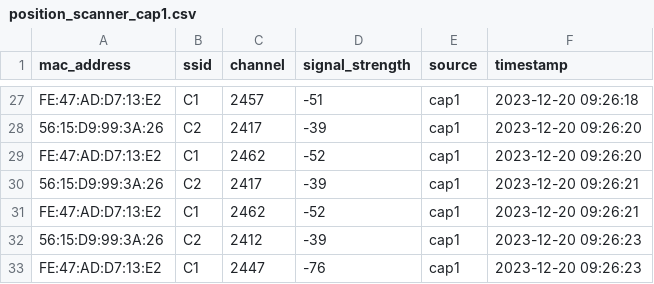
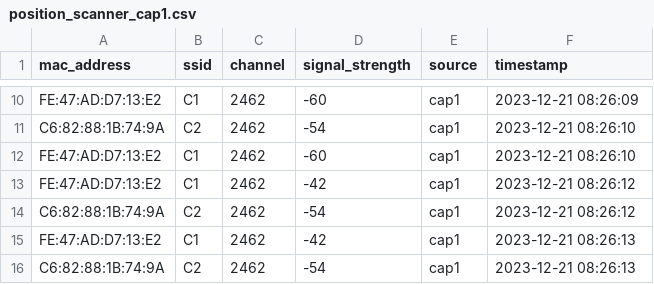
Before and after one commit to reyden142/SMART-TRACE, a CSV file: django_thesis/Position Scanner/position_scanner_cap1.csv, drawn as a sheet; only a part is shown, gaps mark what is left out; removed rows and columns are numbered as before the commit, all else as after; the diff covers the shown part only; the diff names each change by its address in the sheet, - before the commit and + after, or states it on an @@ line.

```diff
--- a/django_thesis/Position Scanner/position_scanner_cap1.csv
+++ b/django_thesis/Position Scanner/position_scanner_cap1.csv
-C10 (channel): 2457
+C10 (channel): 2462
-D10 (signal_strength): -51
+D10 (signal_strength): -60
-F10 (timestamp): 2023-12-20 09:26:18
+F10 (timestamp): 2023-12-21 08:26:09
-row 28: 56:15:D9:99:3A:26 | C2 | 2417 | -39 | cap1 | 2023-12-20 09:26:20
+row 11: C6:82:88:1B:74:9A | C2 | 2462 | -54 | cap1 | 2023-12-21 08:26:10
-D12 (signal_strength): -52
+D12 (signal_strength): -60
-F12 (timestamp): 2023-12-20 09:26:20
+F12 (timestamp): 2023-12-21 08:26:10
-row 30: 56:15:D9:99:3A:26 | C2 | 2417 | -39 | cap1 | 2023-12-20 09:26:21
-D13 (signal_strength): -52
+D13 (signal_strength): -42
-F13 (timestamp): 2023-12-20 09:26:21
+F13 (timestamp): 2023-12-21 08:26:12
-row 32: 56:15:D9:99:3A:26 | C2 | 2412 | -39 | cap1 | 2023-12-20 09:26:23
+row 14: C6:82:88:1B:74:9A | C2 | 2462 | -54 | cap1 | 2023-12-21 08:26:12
-C15 (channel): 2447
+C15 (channel): 2462
-D15 (signal_strength): -76
+D15 (signal_strength): -42
-F15 (timestamp): 2023-12-20 09:26:23
+F15 (timestamp): 2023-12-21 08:26:13
+row 16: C6:82:88:1B:74:9A | C2 | 2462 | -54 | cap1 | 2023-12-21 08:26:13
```
Also changed, not shown: 17 removed rows and 17 edited cells elsewhere in this file, django_thesis/Position Scanner/position_scanner_cap2.csv, django_thesis/Position Scanner/position_scanner_cap3.csv, 2 other files.
